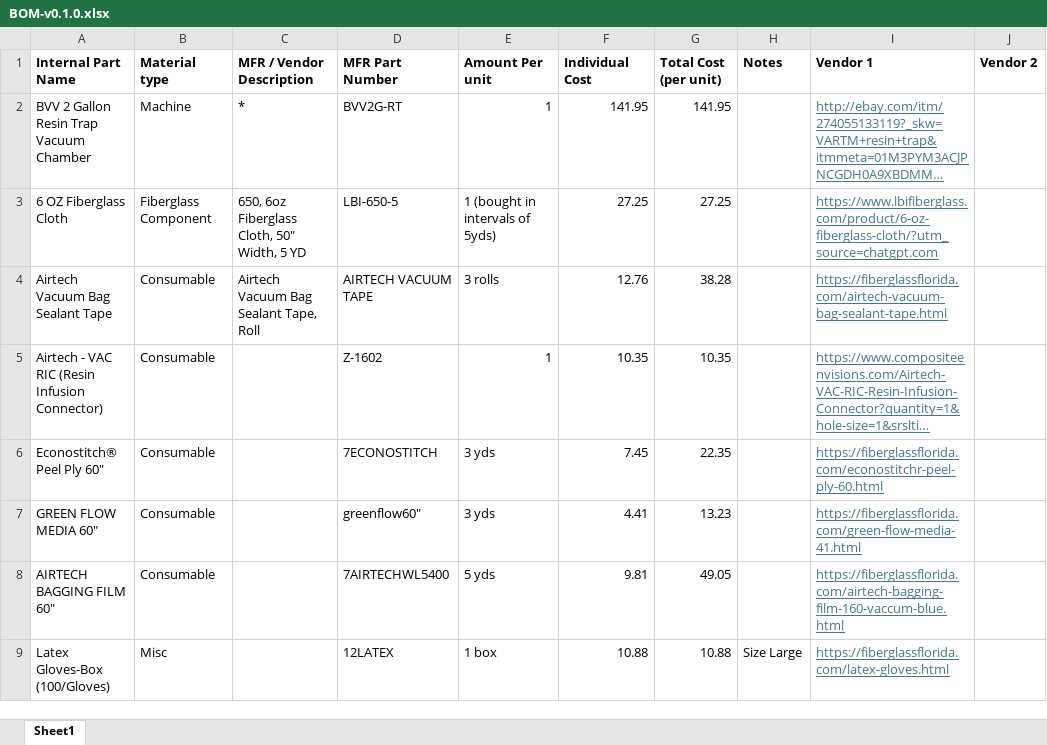
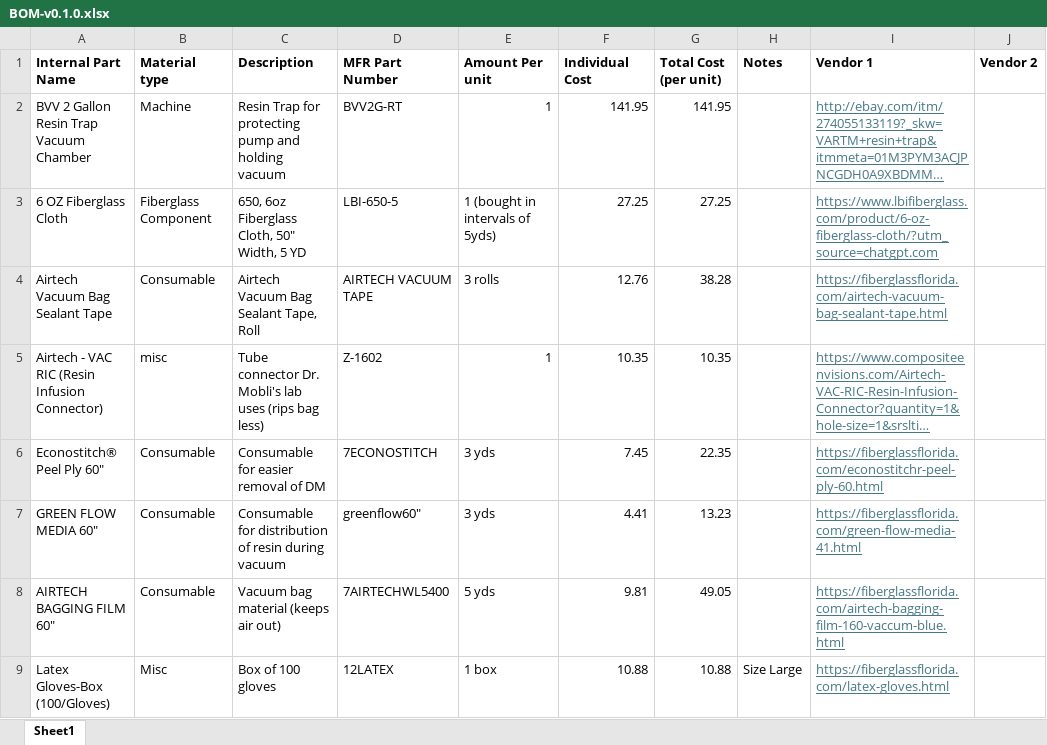
Before and after one commit to ARTS-Laboratory/SWIFT-EnergyWing, an Excel workbook: v0.1.0/BOM-v0.1.0.xlsx, sheet Sheet1, drawn as a sheet; only a part is shown; long unchanged cells end in …; values as stored, in another font and other column widths than the file's, no borders; the diff covers the shown part only; the diff names each change by its address in the sheet, - before the commit and + after, or states it on an @@ line.

```diff
--- a/v0.1.0/BOM-v0.1.0.xlsx (sheet Sheet1)
+++ b/v0.1.0/BOM-v0.1.0.xlsx (sheet Sheet1)
-C1: MFR / Vendor Description
+C1: Description
-C2 (Description): *
+C2 (Description): Resin Trap for protecting pump and holding vacuum
-B5 (Material type): Consumable
+B5 (Material type): misc
-C5 (Description): (empty)
+C5 (Description): Tube connector Dr. Mobli's lab uses (rips bag less)
-C6 (Description): (empty)
+C6 (Description): Consumable for easier removal of DM
-C7 (Description): (empty)
+C7 (Description): Consumable for distribution of resin during vacuum
-C8 (Description): (empty)
+C8 (Description): Vacuum bag material (keeps air out)
-C9 (Description): (empty)
+C9 (Description): Box of 100 gloves
```
Also changed, not shown: 5 added rows, 5 edited cells and cell formats elsewhere in this sheet, 3 other files.
